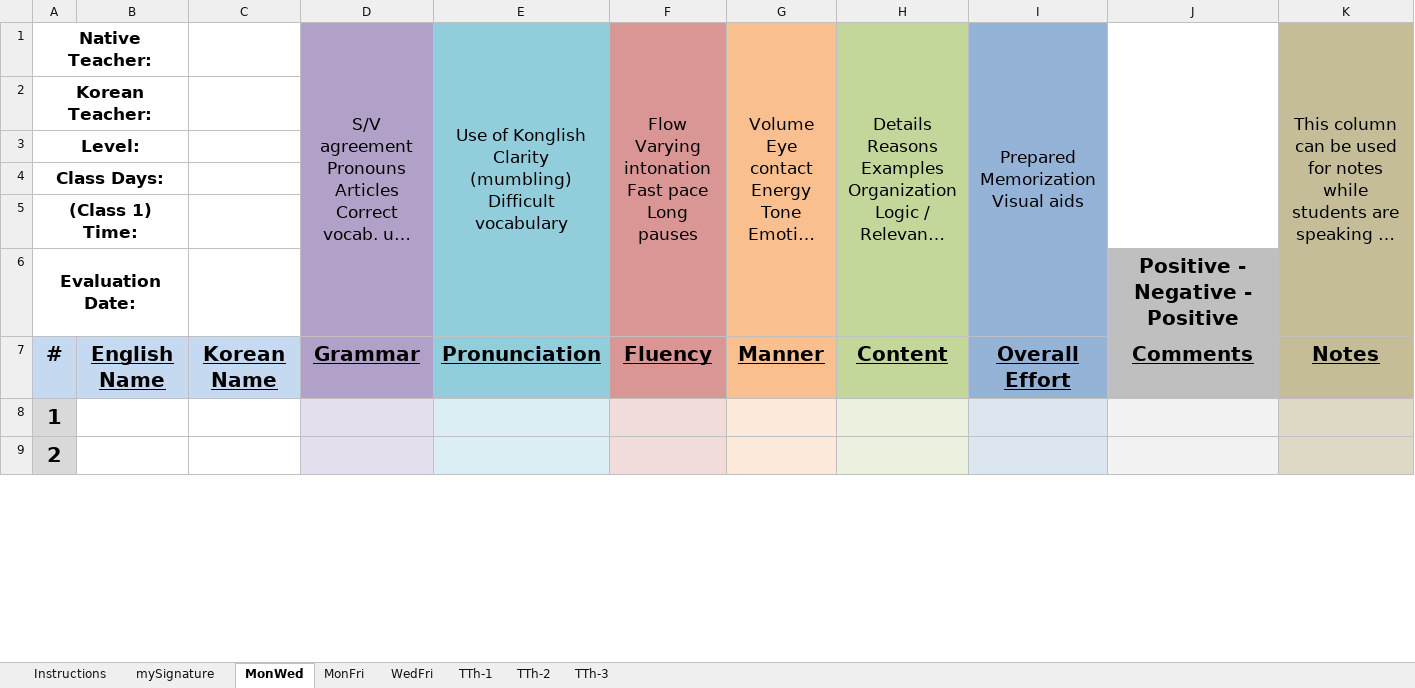
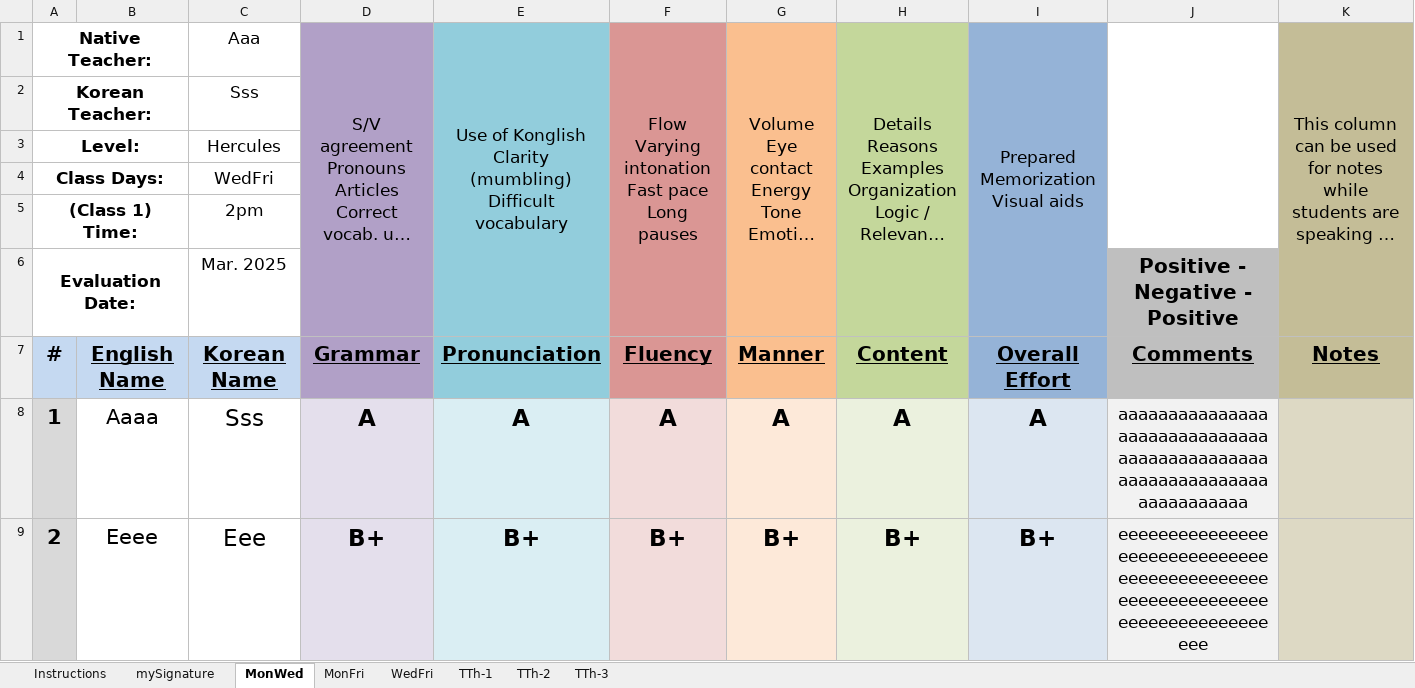
Before and after one commit to papercutter0324/SpeakingEvals, an Excel workbook: Speaking Eval Reports.xlsm, sheet MonWed, drawn as a sheet; only a part is shown; long unchanged cells end in …; values as stored, in another font and other column widths than the file's, no borders; charts and pictures not drawn; the diff covers the shown part only; the diff names each change by its address in the sheet, - before the commit and + after, or states it on an @@ line.

Commit message:
Add files via upload

```diff
--- a/Speaking Eval Reports.xlsm (sheet MonWed)
+++ b/Speaking Eval Reports.xlsm (sheet MonWed)
-C1: (empty)
+C1: Aaa
-C2: (empty)
+C2: Sss
-C3: (empty)
+C3: Hercules
-C4: (empty)
+C4: WedFri
-C5: (empty)
+C5: 2pm
-C6: (empty)
+C6: Mar. 2025
-B8: (empty)
+B8: Aaaa
-C8: (empty)
+C8: Sss
-D8: (empty)
+D8: A
-E8: (empty)
+E8: A
-F8: (empty)
+F8: A
-G8: (empty)
+G8: A
-H8: (empty)
+H8: A
-I8: (empty)
+I8: A
-J8: (empty)
+J8: aaaaaaaaaaaaaaaaaaaaaaaaaaaaaaaaaaaaaaaaaaaaaaaaaaaaaaaaaaaaaaaaaaaaaaa
-B9: (empty)
+B9: Eeee
-C9: (empty)
+C9: Eee
-D9: (empty)
+D9: B+
-E9: (empty)
+E9: B+
-F9: (empty)
+F9: B+
-G9: (empty)
+G9: B+
-H9: (empty)
+H9: B+
-I9: (empty)
+I9: B+
-J9: (empty)
+J9: eeeeeeeeeeeeeeeeeeeeeeeeeeeeeeeeeeeeeeeeeeeeeeeeeeeeeeeeeeeeeeeeeeeeeeeeeeeeee
```
Also changed, not shown: 9 edited cells elsewhere in this sheet, sheet WedFri, sheet TTh-1, sheet TTh-2, sheet TTh-3, sheet MonFri, charts or pictures.
